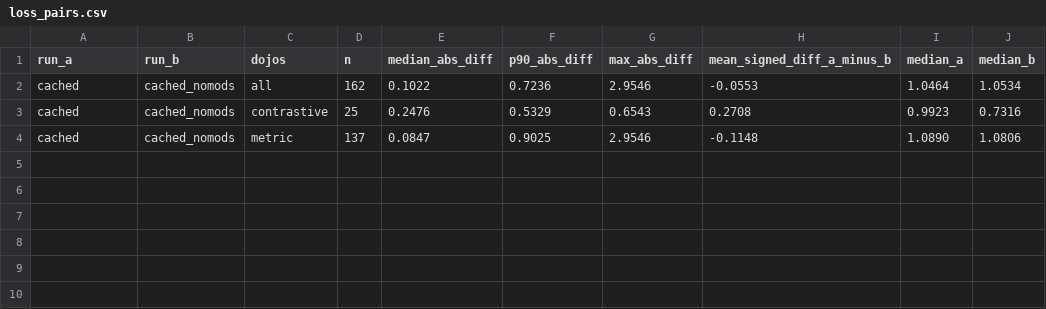
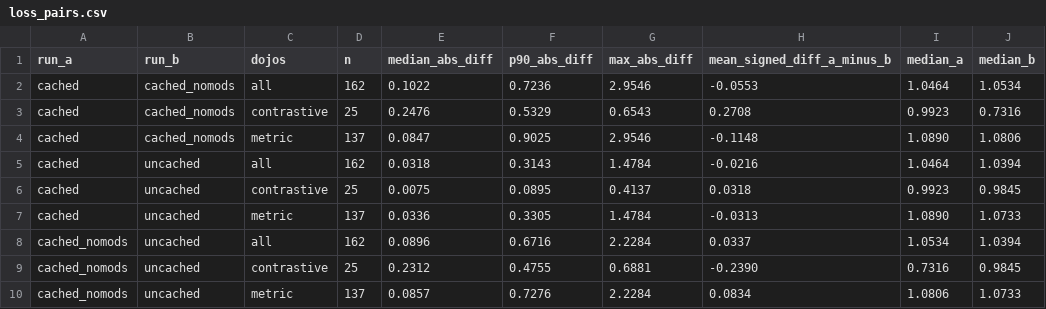
Before and after one commit to toon-leader-bacon/TradingCardGameEmbeddings, a CSV file: experiments/2026-10-21_cache_shakeout/results/loss_pairs.csv, drawn as a sheet.

```diff
--- a/experiments/2026-10-21_cache_shakeout/results/loss_pairs.csv
+++ b/experiments/2026-10-21_cache_shakeout/results/loss_pairs.csv
@@ -4 +4,7 @@ cached,cached_nomods,contrastive,25,0.2476,0.5329,0.6543,0.2708,0.9923,0.7316
 cached,cached_nomods,metric,137,0.0847,0.9025,2.9546,-0.1148,1.0890,1.0806
+cached,uncached,all,162,0.0318,0.3143,1.4784,-0.0216,1.0464,1.0394
+cached,uncached,contrastive,25,0.0075,0.0895,0.4137,0.0318,0.9923,0.9845
+cached,uncached,metric,137,0.0336,0.3305,1.4784,-0.0313,1.0890,1.0733
+cached_nomods,uncached,all,162,0.0896,0.6716,2.2284,0.0337,1.0534,1.0394
+cached_nomods,uncached,contrastive,25,0.2312,0.4755,0.6881,-0.2390,0.7316,0.9845
+cached_nomods,uncached,metric,137,0.0857,0.7276,2.2284,0.0834,1.0806,1.0733
```
Also changed, not shown: experiments/2026-10-21_cache_shakeout/results/run_summary.csv, experiments/2026-10-21_cache_shakeout/results/step_by_family.csv, 8 other files.
